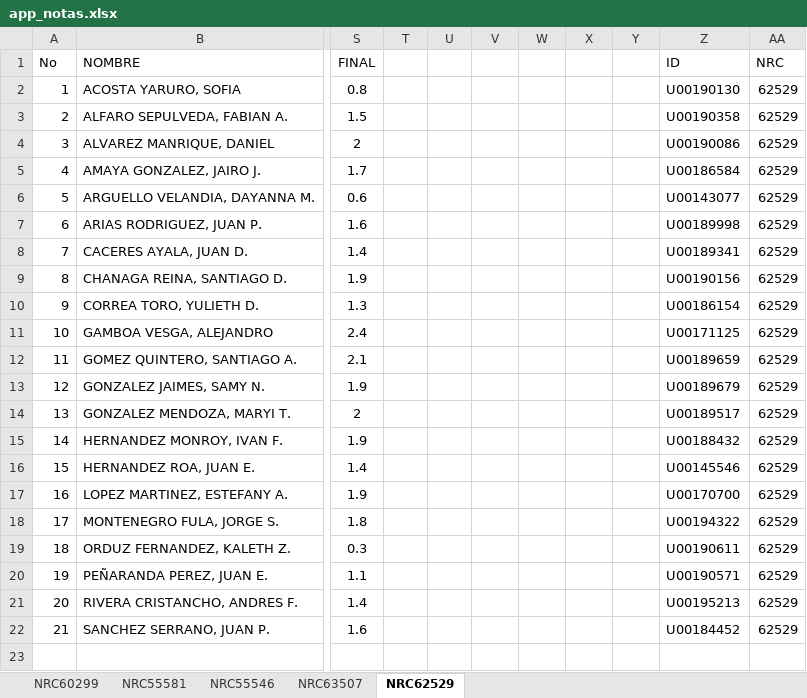
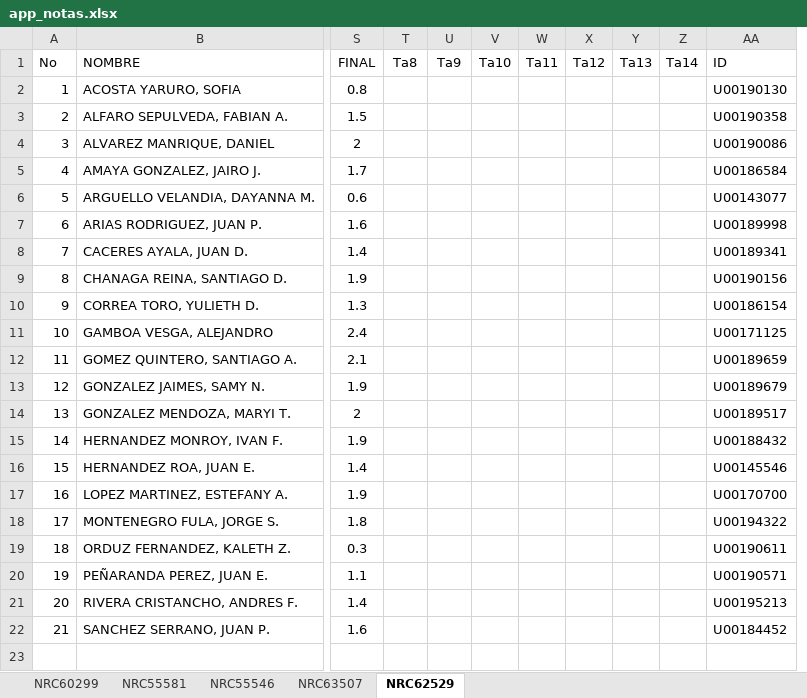
Before and after one commit to ph3niks/appNotas, an Excel workbook: app_notas.xlsx, sheet NRC62529, drawn as a sheet; only a part is shown, gaps mark what is left out; values as stored, in another font and other column widths than the file's, no borders; charts and pictures not drawn; removed rows and columns are numbered as before the commit, all else as after; the diff names each change by its address in the sheet, - before the commit and + after, or states it on an @@ line.

```diff
--- a/app_notas.xlsx (sheet NRC62529)
+++ b/app_notas.xlsx (sheet NRC62529)
+column Z (Ta14), empty
-column AA (NRC), rows 2-22: all 62529
-T1: (empty)
+T1: Ta8
-U1: (empty)
+U1: Ta9
-V1: (empty)
+V1: Ta10
-W1: (empty)
+W1: Ta11
-X1: (empty)
+X1: Ta12
-Y1: (empty)
+Y1: Ta13
```
Also changed, not shown: sheet NRC60299, sheet NRC55546, sheet NRC55581, sheet NRC63507, formulas that keep their value.
